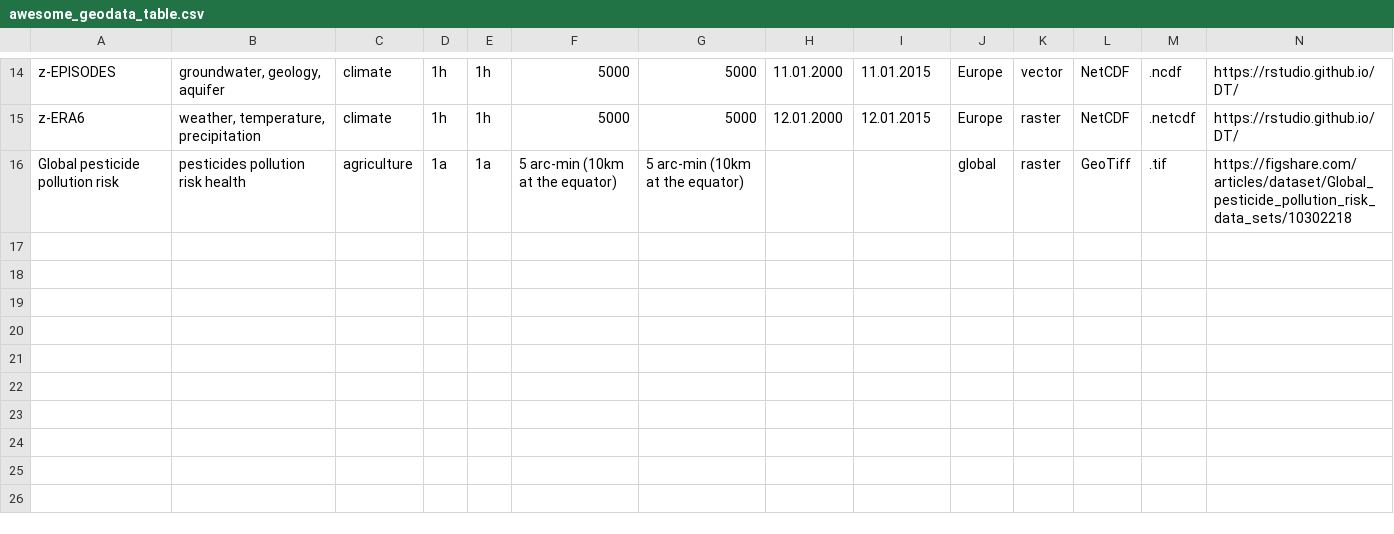
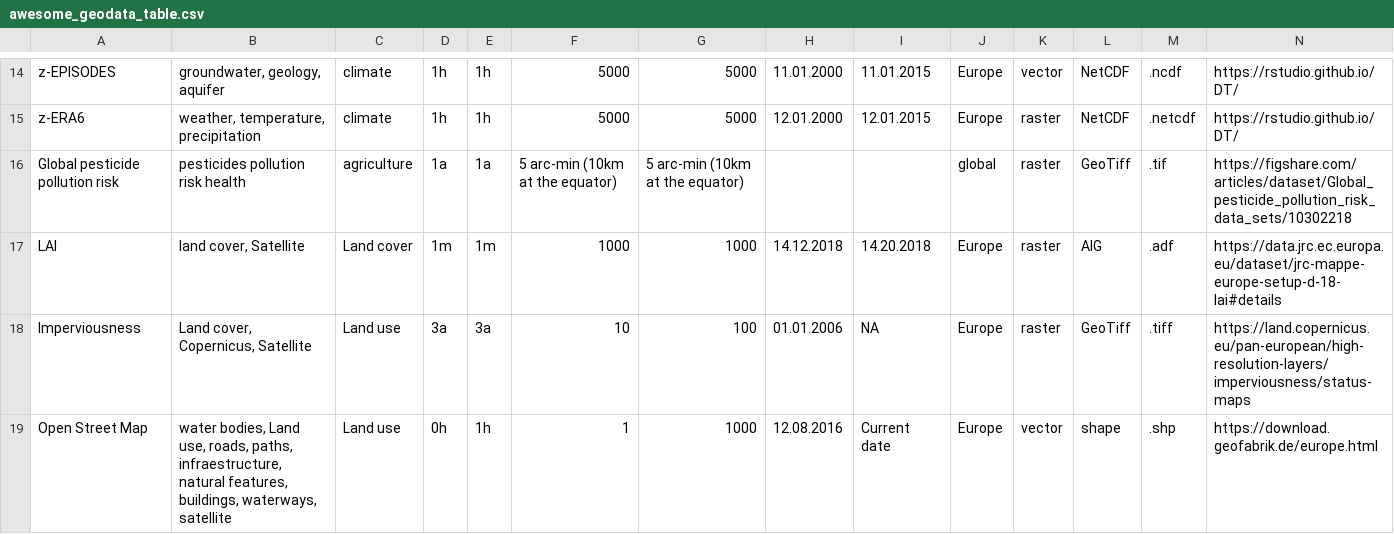
Before and after one commit to MxNl/awesome_geodata_table, a CSV file: inst/extdata/awesome_geodata_table.csv, drawn as a sheet; only a part is shown, gaps mark what is left out; rows hold the shown columns only; the diff names each change by its address in the sheet, - before the commit and + after, or states it on an @@ line.

Commit message:
Marianas dataset entries

```diff
--- a/inst/extdata/awesome_geodata_table.csv
+++ b/inst/extdata/awesome_geodata_table.csv
+row 17: LAI | land cover, Satellite | Land cover | 1m | 1m | 1000 | 1000 | 14.12.2018 | 14.20.2018 | Europe | raster | AIG | .adf | https://data.jrc.ec.europa.eu/dataset/jrc-mappe-europe-setup-d-18-lai#details
+row 18: Imperviousness | Land cover, Copernicus, Satellite | Land use | 3a | 3a | 10 | 100 | 01.01.2006 | NA | Europe | raster | GeoTiff | .tiff | https://land.copernicus.eu/pan-european/high-resolution-layers/imperviousness/status-maps
+row 19: Open Street Map | water bodies, Land use, roads, paths, infraestructure, natural features, buildings, waterways, satellite | Land use | 0h | 1h | 1 | 1000 | 12.08.2016 | Current date | Europe | vector | shape | .shp | https://download.geofabrik.de/europe.html
```
Also changed, not shown: 2 other files.
